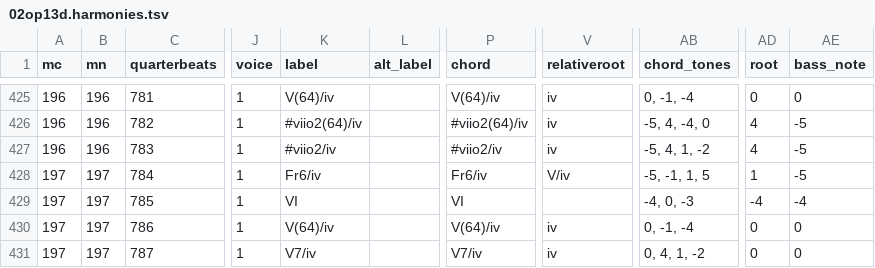
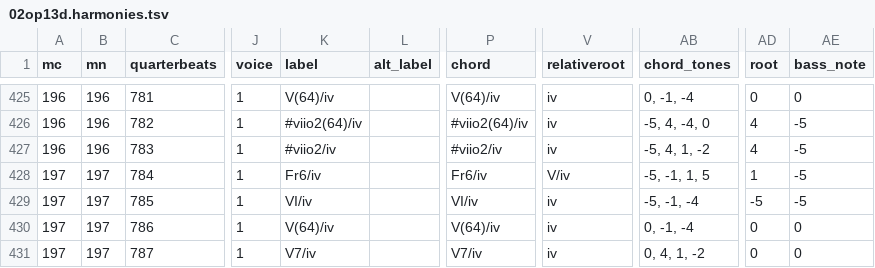
Before and after one commit to DCMLab/mendelssohn_quartets, a TSV file: harmonies/02op13d.harmonies.tsv, drawn as a sheet; only a part is shown, gaps mark what is left out; the diff names each change by its address in the sheet, - before the commit and + after, or states it on an @@ line.

```diff
--- a/harmonies/02op13d.harmonies.tsv
+++ b/harmonies/02op13d.harmonies.tsv
-K429 (label): VI
+K429 (label): VI/iv
-P429 (chord): VI
+P429 (chord): VI/iv
-V429 (relativeroot): (empty)
+V429 (relativeroot): iv
-AB429 (chord_tones): -4, 0, -3
+AB429 (chord_tones): -5, -1, -4
-AD429 (root): -4
+AD429 (root): -5
-AE429 (bass_note): -4
+AE429 (bass_note): -5
```
Also changed, not shown: reviewed/02op13d_reviewed.tsv, 5 other files.
